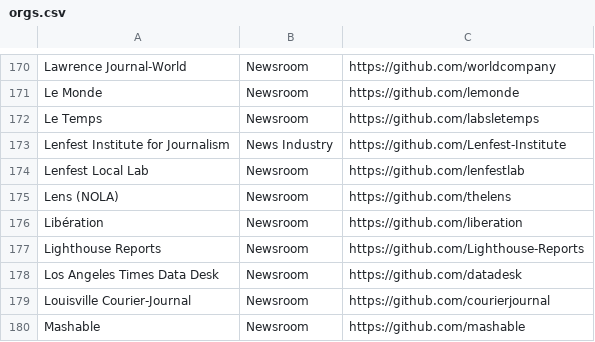
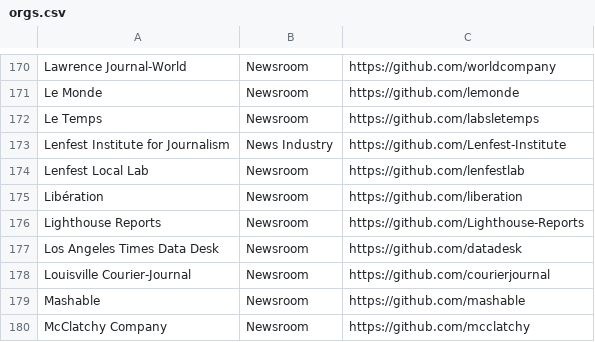
Before and after one commit to silva-shih/open-journalism, a CSV file: orgs.csv, drawn as a sheet; only a part is shown, gaps mark what is left out; the shorter side is filled out with more unchanged rows.

Commit message:
Cut duplicate org (#65)

```diff
--- a/orgs.csv
+++ b/orgs.csv
@@ -174,3 +174,2 @@ Lenfest Institute for Journalism,News Industry,https://github.com/Lenfest-Instit
 Lenfest Local Lab,Newsroom,https://github.com/lenfestlab
-Lens (NOLA),Newsroom,https://github.com/thelens
 Libération,Newsroom,https://github.com/liberation
```
